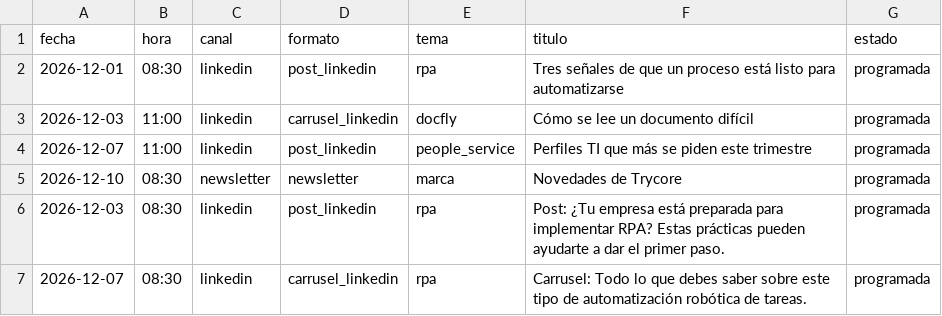
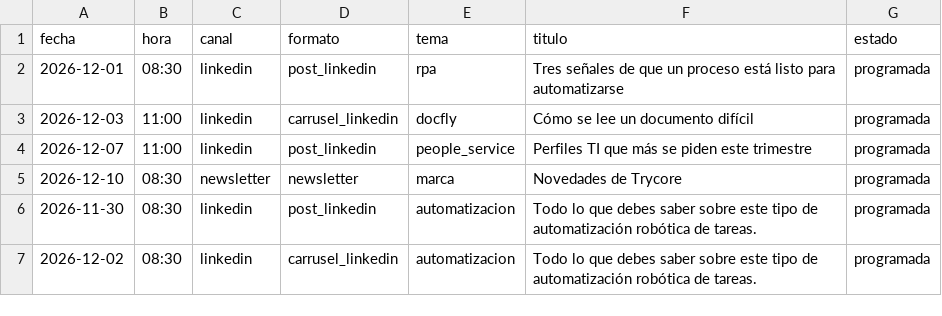
Before and after one commit to cm7011035-design/Entrega_Reto_Trycore, a CSV file: salidas/calendario.csv, drawn as a sheet.

```diff
--- a/salidas/calendario.csv
+++ b/salidas/calendario.csv
@@ -5,3 +5,3 @@
 2026-12-10,08:30,newsletter,newsletter,marca,Novedades de Trycore,programada
-2026-12-03,08:30,linkedin,post_linkedin,rpa,Post: ¿Tu empresa está preparada para implementar RPA? Estas prácticas pueden ayudarte a dar el primer paso.,programada
-2026-12-07,08:30,linkedin,carrusel_linkedin,rpa,Carrusel: Todo lo que debes saber sobre este tipo de automatización robótica de tareas.,programada
+2026-11-30,08:30,linkedin,post_linkedin,automatizacion,Todo lo que debes saber sobre este tipo de automatización robótica de tareas.,programada
+2026-12-02,08:30,linkedin,carrusel_linkedin,automatizacion,Todo lo que debes saber sobre este tipo de automatización robótica de tareas.,programada
```
Also changed, not shown: 15 other files.
